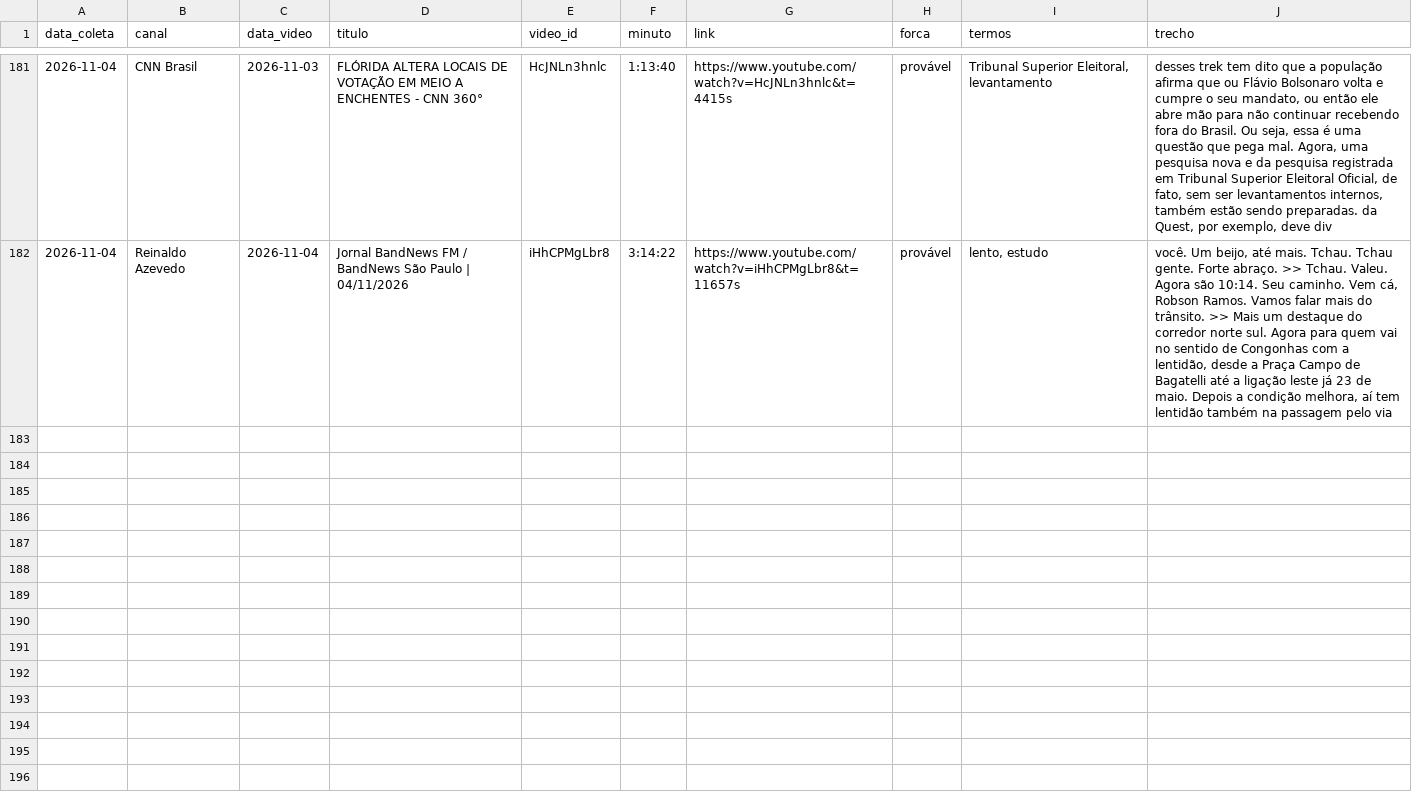
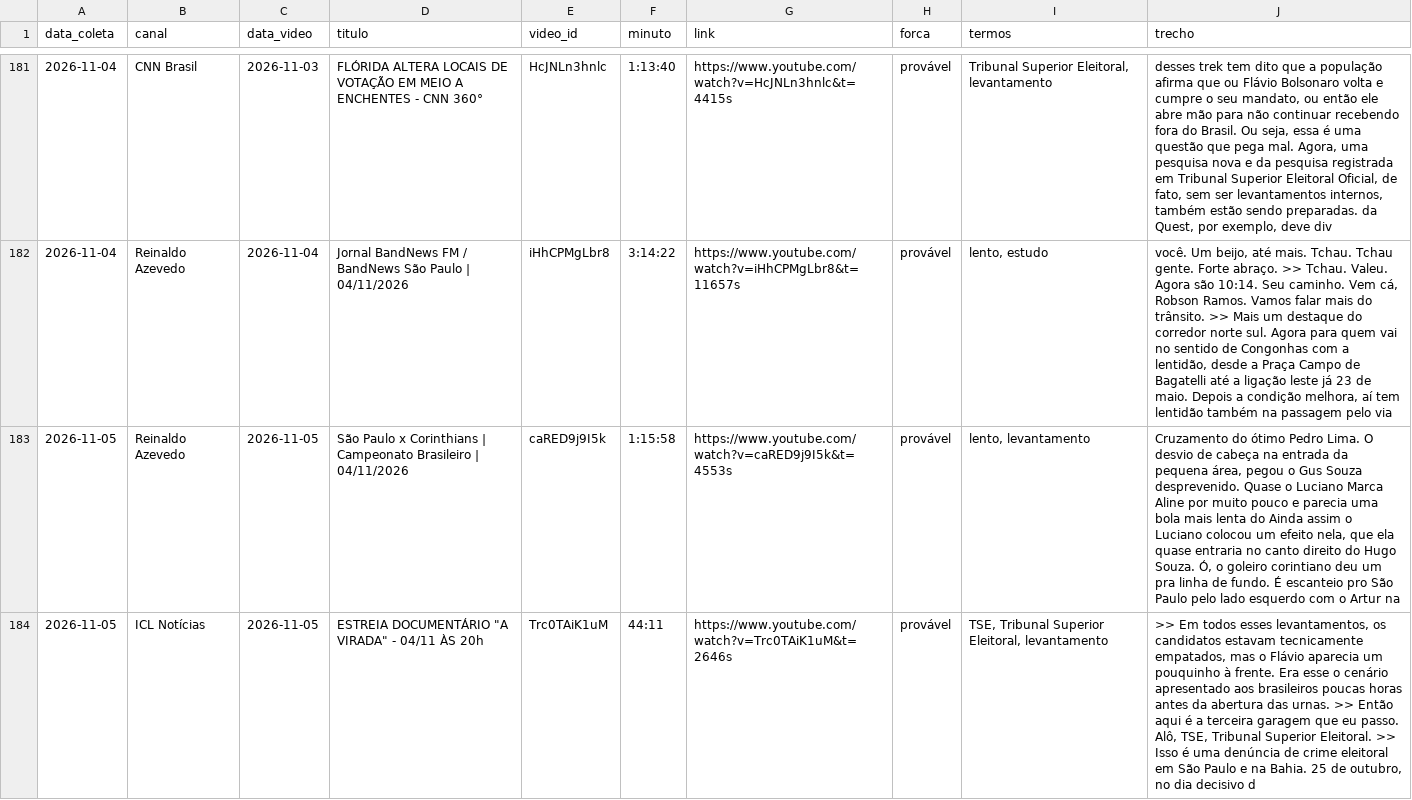
Before and after one commit to celsodeos/Monitoramento-TSE-BR, a CSV file: monitor_midia/mencoes.csv, drawn as a sheet; only a part is shown, gaps mark what is left out; the diff names each change by its address in the sheet, - before the commit and + after, or states it on an @@ line.

Commit message:
Monitor de mídia: 2026-11-05T07:08Z

```diff
--- a/monitor_midia/mencoes.csv
+++ b/monitor_midia/mencoes.csv
+row 183: 2026-11-05 | Reinaldo Azevedo | 2026-11-05 | São Paulo x Corinthians | Campeonato Brasileiro | 04/11/2026 | caRED9j9I5k | 1:15:58 | https://www.youtube.com/watch?v=caRED9j9I5k&t=4553s | provável | lento, levantamento | Cruzamento do ótimo Pedro Lima. O desvio de cabeça na entrada da pequena área, pegou o Gus Souza desprevenido. Quase o Luciano Marca Aline por muito pouco e parecia uma bola mais lenta do Ainda assim o Luciano colocou um efeito nela, que ela quase entraria no canto direito do Hugo Souza. Ó, o goleiro corintiano deu um pra linha de fundo. É escanteio pro São Paulo pelo lado esquerdo com o Artur na
+row 184: 2026-11-05 | ICL Notícias | 2026-11-05 | ESTREIA DOCUMENTÁRIO "A VIRADA" - 04/11 ÀS 20h | Trc0TAiK1uM | 44:11 | https://www.youtube.com/watch?v=Trc0TAiK1uM&t=2646s | provável | TSE, Tribunal Superior Eleitoral, levantamento | >> Em todos esses levantamentos, os candidatos estavam tecnicamente empatados, mas o Flávio aparecia um pouquinho à frente. Era esse o cenário apresentado aos brasileiros poucas horas antes da abertura das urnas. >> Então aqui é a terceira garagem que eu passo. Alô, TSE, Tribunal Superior Eleitoral. >> Isso é uma denúncia de crime eleitoral em São Paulo e na Bahia. 25 de outubro, no dia decisivo d
```
Also changed, not shown: 2 other files.
